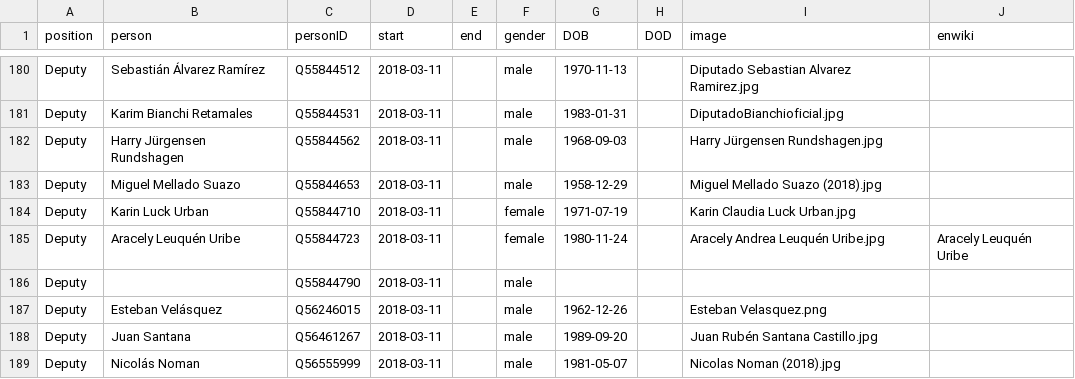
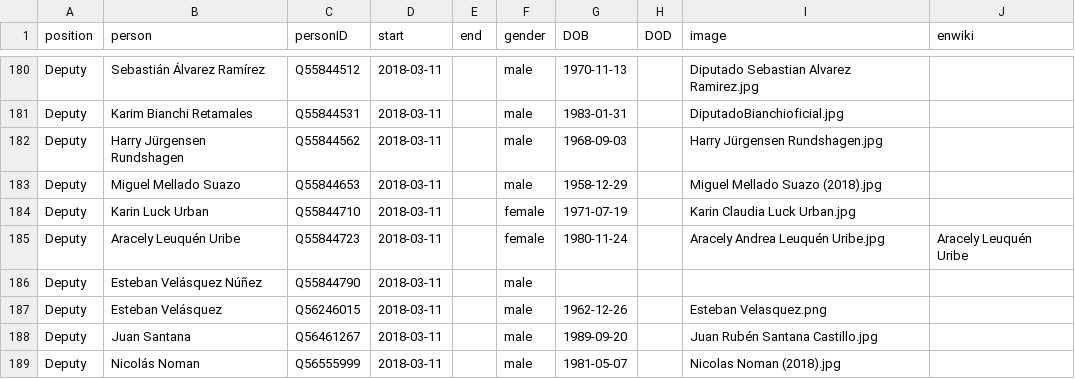
Before and after one commit to every-politician-scrapers/chile-ministers, a CSV file: html/legislators.csv, drawn as a sheet; only a part is shown, gaps mark what is left out.

Commit message:
PCB update

```diff
--- a/html/legislators.csv
+++ b/html/legislators.csv
@@ -185,3 +185,3 @@ Deputy,Karin Luck Urban,Q55844710,2018-03-11,,female,1971-07-19,,Karin Claudia L
 Deputy,Aracely Leuquén Uribe,Q55844723,2018-03-11,,female,1980-11-24,,Aracely Andrea Leuquén Uribe.jpg,Aracely Leuquén Uribe
-Deputy,,Q55844790,2018-03-11,,male,,,,
+Deputy,Esteban Velásquez Núñez,Q55844790,2018-03-11,,male,,,,
 Deputy,Esteban Velásquez,Q56246015,2018-03-11,,male,1962-12-26,,Esteban Velasquez.png,
```
